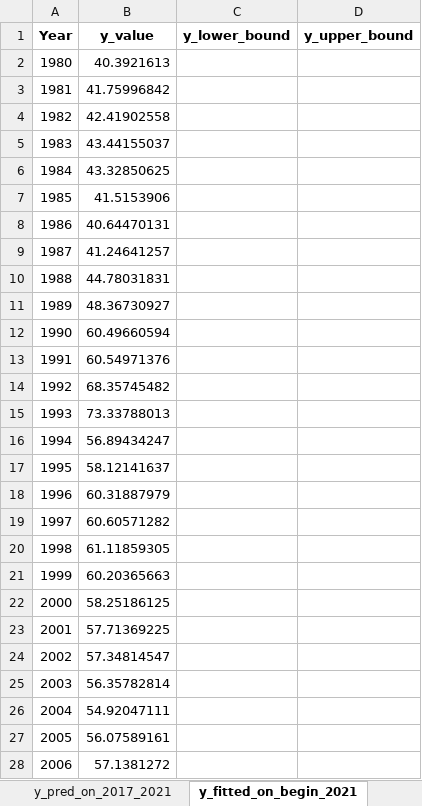
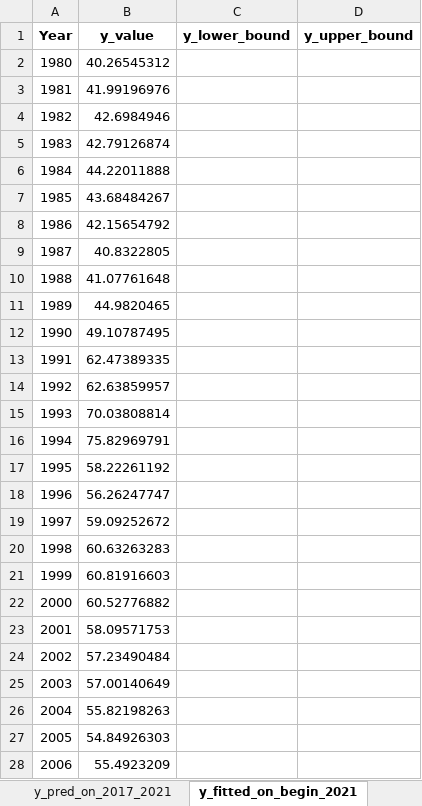
Before and after one commit to HannahFromAland/Accenture4-Evaluating-the-Attractiveness-of-a-Country, an Excel workbook: Result/Orbit/Service/BRA.xlsx, sheet y_fitted_on_begin_2021, drawn as a sheet; only a part is shown; values as stored, in another font and other column widths than the file's, no borders; the diff covers the shown part only; the diff names each change by its address in the sheet, - before the commit and + after, or states it on an @@ line.

```diff
--- a/Result/Orbit/Service/BRA.xlsx (sheet y_fitted_on_begin_2021)
+++ b/Result/Orbit/Service/BRA.xlsx (sheet y_fitted_on_begin_2021)
-B2 (y_value): 40.3921613
+B2 (y_value): 40.26545312
-B3 (y_value): 41.75996842
+B3 (y_value): 41.99196976
-B4 (y_value): 42.41902558
+B4 (y_value): 42.6984946
-B5 (y_value): 43.44155037
+B5 (y_value): 42.79126874
-B6 (y_value): 43.32850625
+B6 (y_value): 44.22011888
-B7 (y_value): 41.5153906
+B7 (y_value): 43.68484267
-B8 (y_value): 40.64470131
+B8 (y_value): 42.15654792
-B9 (y_value): 41.24641257
+B9 (y_value): 40.8322805
-B10 (y_value): 44.78031831
+B10 (y_value): 41.07761648
-B11 (y_value): 48.36730927
+B11 (y_value): 44.9820465
-B12 (y_value): 60.49660594
+B12 (y_value): 49.10787495
-B13 (y_value): 60.54971376
+B13 (y_value): 62.47389335
-B14 (y_value): 68.35745482
+B14 (y_value): 62.63859957
-B15 (y_value): 73.33788013
+B15 (y_value): 70.03808814
-B16 (y_value): 56.89434247
+B16 (y_value): 75.82969791
-B17 (y_value): 58.12141637
+B17 (y_value): 58.22261192
-B18 (y_value): 60.31887979
+B18 (y_value): 56.26247747
-B19 (y_value): 60.60571282
+B19 (y_value): 59.09252672
-B20 (y_value): 61.11859305
+B20 (y_value): 60.63263283
-B21 (y_value): 60.20365663
+B21 (y_value): 60.81916603
-B22 (y_value): 58.25186125
+B22 (y_value): 60.52776882
-B23 (y_value): 57.71369225
+B23 (y_value): 58.09571753
-B24 (y_value): 57.34814547
+B24 (y_value): 57.23490484
-B25 (y_value): 56.35782814
+B25 (y_value): 57.00140649
-B26 (y_value): 54.92047111
+B26 (y_value): 55.82198263
-B27 (y_value): 56.07589161
+B27 (y_value): 54.84926303
-B28 (y_value): 57.1381272
+B28 (y_value): 55.4923209
```
Also changed, not shown: 15 edited cells elsewhere in this sheet, sheet y_fitted_on_begin_2016, sheet y_pred_on_2017_2021, sheet y_pred_on_2022_2026, Result/Orbit/Manufacturing/AUS.xlsx, Result/Orbit/Manufacturing/CAN.xlsx, 15 other files.
